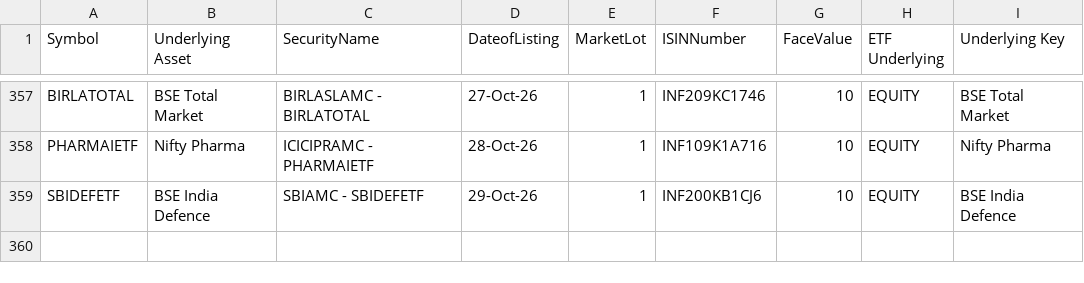
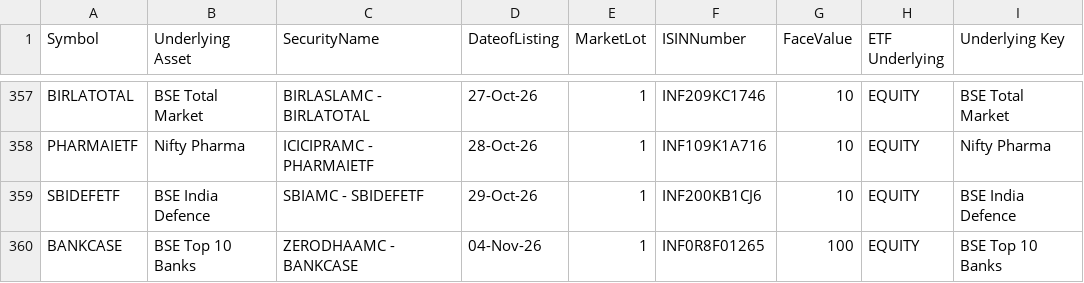
Before and after one commit to abhishek126-sketch/stock-search, a CSV file: scripts/lists/eq_etfseclist.csv, drawn as a sheet; only a part is shown, gaps mark what is left out.

```diff
--- a/scripts/lists/eq_etfseclist.csv
+++ b/scripts/lists/eq_etfseclist.csv
@@ -359 +359,2 @@ PHARMAIETF,Nifty Pharma,ICICIPRAMC - PHARMAIETF,28-Oct-26,1,INF109K1A716,10,EQUI
 SBIDEFETF,BSE India Defence,SBIAMC - SBIDEFETF,29-Oct-26,1,INF200KB1CJ6,10,EQUITY,BSE India Defence
+BANKCASE,BSE Top 10 Banks,ZERODHAAMC - BANKCASE,04-Nov-26,1,INF0R8F01265,100,EQUITY,BSE Top 10 Banks
```
Also changed, not shown: scripts/lists/ind_niftymicrocap250_list.csv, 7 other files.
